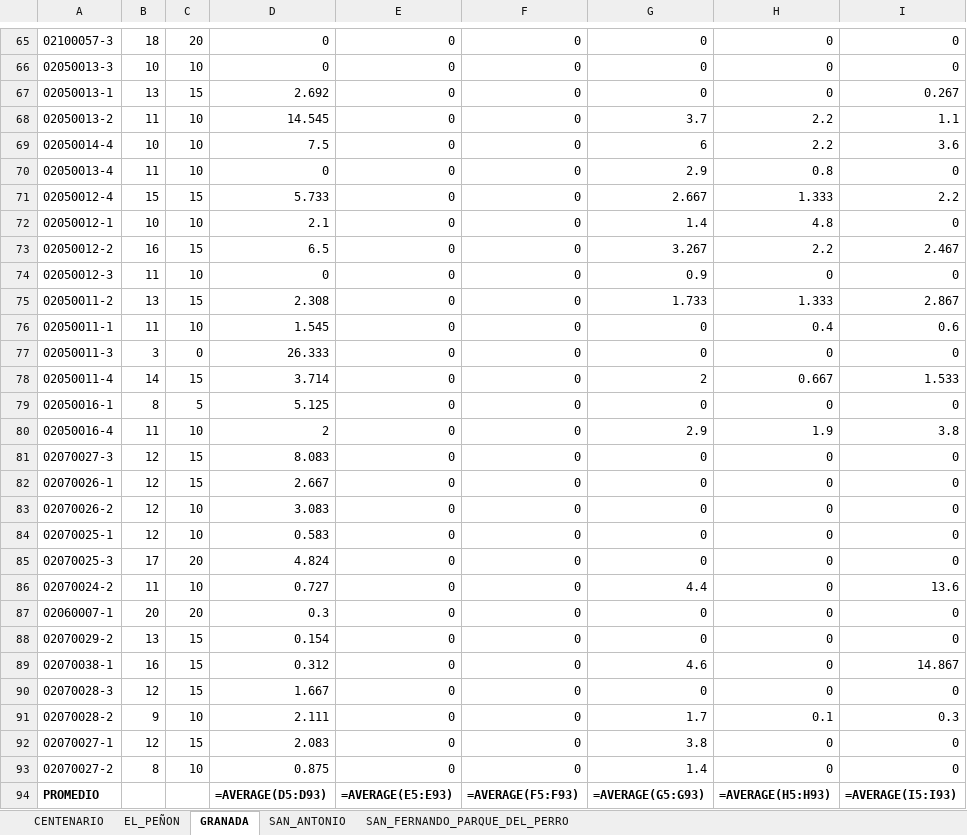
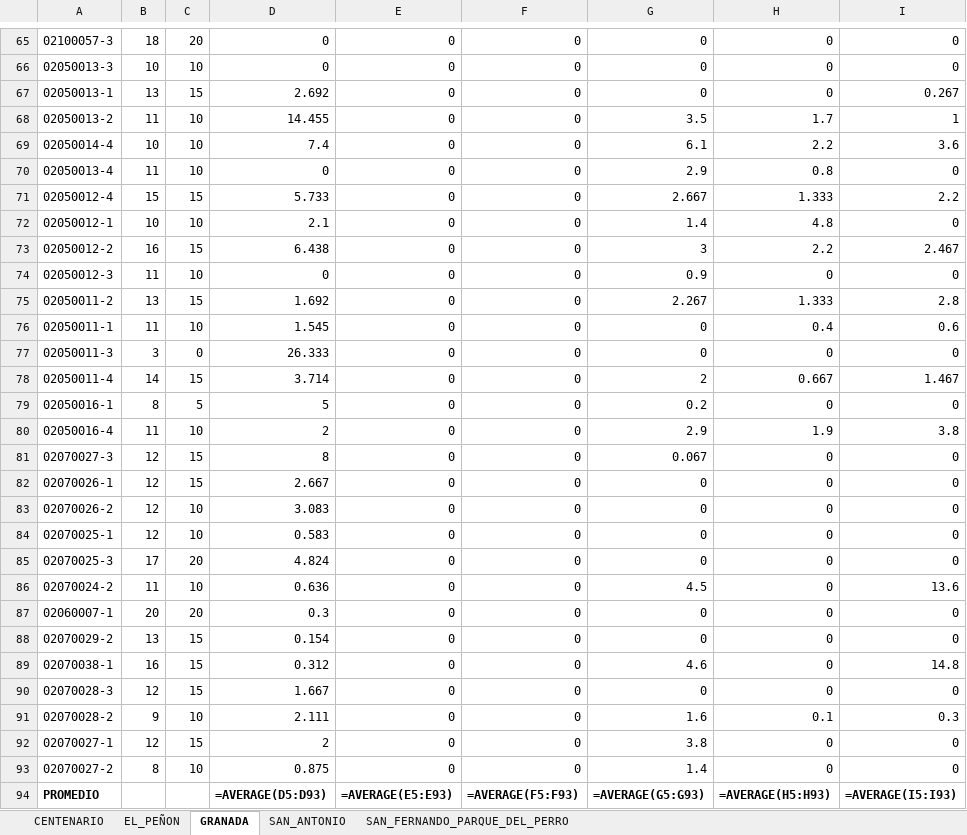
Before and after one commit to AlejandraCarvajal95/GVparqueaderosV2, an Excel workbook: Parqueaderosv3/datos_salida/analisis_estacionamiento/llegadas_oferta.xlsx, sheet GRANADA, drawn as a sheet; only a part is shown, gaps mark what is left out; values as stored, in another font and other column widths than the file's, no borders; formulas without a stored value are shown as written; the diff covers the shown part only; the diff names each change by its address in the sheet, - before the commit and + after, or states it on an @@ line.

```diff
--- a/Parqueaderosv3/datos_salida/analisis_estacionamiento/llegadas_oferta.xlsx (sheet GRANADA)
+++ b/Parqueaderosv3/datos_salida/analisis_estacionamiento/llegadas_oferta.xlsx (sheet GRANADA)
-D68: 14.545
+D68: 14.455
-G68: 3.7
+G68: 3.5
-H68: 2.2
+H68: 1.7
-I68: 1.1
+I68: 1
-D69: 7.5
+D69: 7.4
-G69: 6
+G69: 6.1
-D73: 6.5
+D73: 6.438
-G73: 3.267
+G73: 3
-D75: 2.308
+D75: 1.692
-G75: 1.733
+G75: 2.267
-I75: 2.867
+I75: 2.8
-I78: 1.533
+I78: 1.467
-D79: 5.125
+D79: 5
-G79: 0
+G79: 0.2
-D81: 8.083
+D81: 8
-G81: 0
+G81: 0.067
-D86: 0.727
+D86: 0.636
-G86: 4.4
+G86: 4.5
-I89: 14.867
+I89: 14.8
-G91: 1.7
+G91: 1.6
-D92: 2.083
+D92: 2
```
Also changed, not shown: 24 edited cells elsewhere in this sheet, sheet SAN_FERNANDO_PARQUE_DEL_PERRO, sheet EL_PEÑON, sheet SAN_ANTONIO, sheet CENTENARIO, Parqueaderosv3/datos_salida/analisis_estacionamiento/datos_ocupacion.xlsx, Parqueaderosv3/datos_salida/analisis_estacionamiento/duraciones.xlsx, 8 other files.
